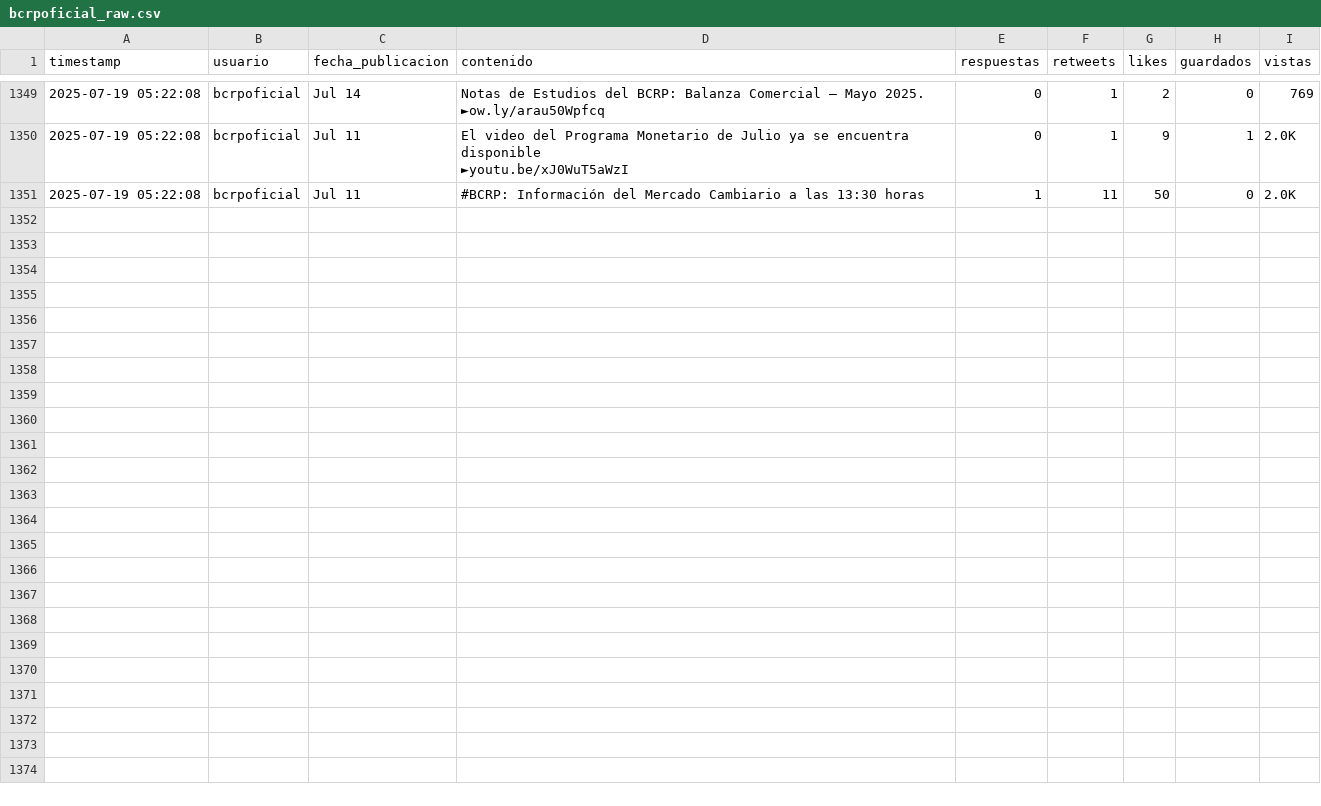
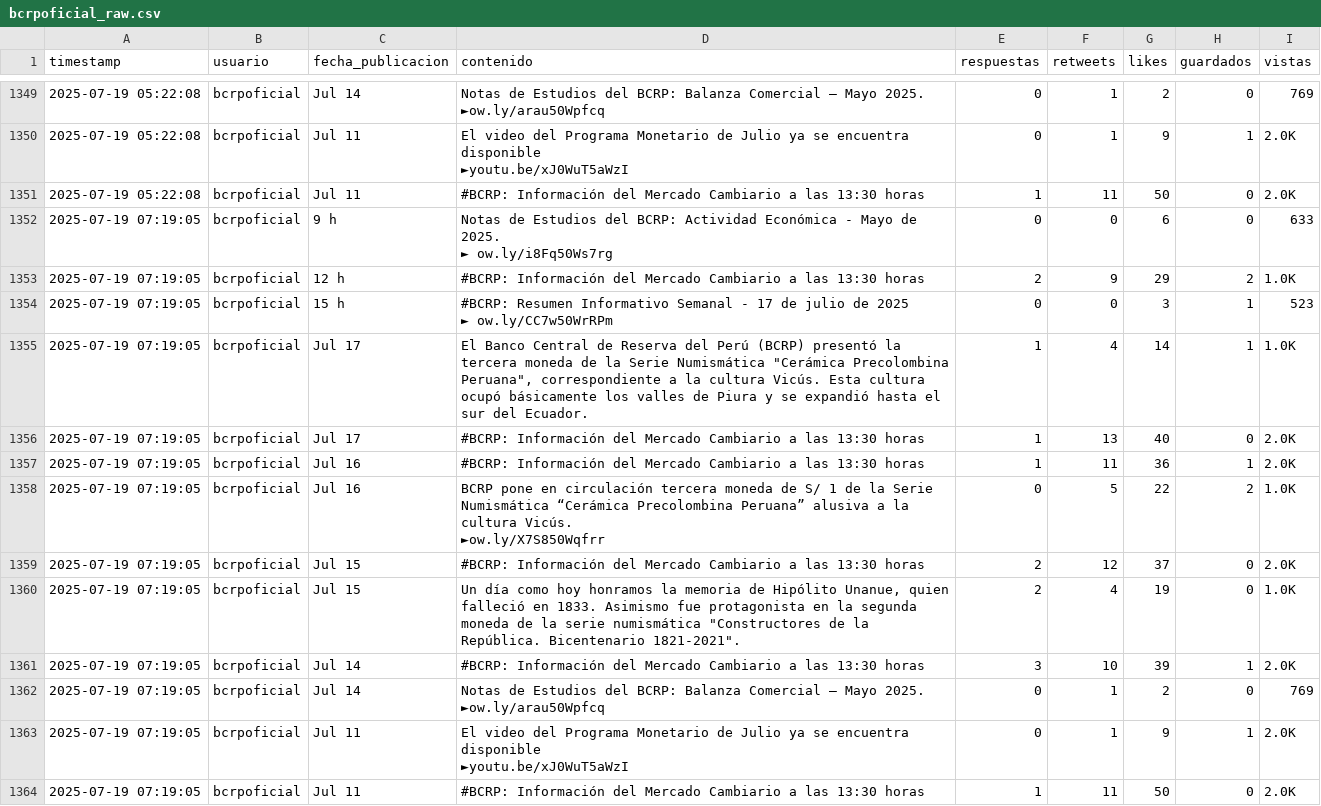
Before and after one commit to Seteley/social-media-prediction-model, a CSV file: data/bcrpoficial_raw.csv, drawn as a sheet; only a part is shown, gaps mark what is left out; ↵ is a line break in a cell; the diff names each change by its address in the sheet, - before the commit and + after, or states it on an @@ line.

```diff
--- a/data/bcrpoficial_raw.csv
+++ b/data/bcrpoficial_raw.csv
+row 1352: 2025-07-19 07:19:05 | bcrpoficial | 9 h | Notas de Estudios del BCRP: Actividad Económica - Mayo de 2025. ↵ ► ow.ly/i8Fq50Ws7rg | 0 | 0 | 6 | 0 | 633
+row 1353: 2025-07-19 07:19:05 | bcrpoficial | 12 h | #BCRP: Información del Mercado Cambiario a las 13:30 horas | 2 | 9 | 29 | 2 | 1.0K
+row 1354: 2025-07-19 07:19:05 | bcrpoficial | 15 h | #BCRP: Resumen Informativo Semanal - 17 de julio de 2025 ↵ ► ow.ly/CC7w50WrRPm | 0 | 0 | 3 | 1 | 523
+row 1355: 2025-07-19 07:19:05 | bcrpoficial | Jul 17 | El Banco Central de Reserva del Perú (BCRP) presentó la tercera moneda de la Serie Numismática "Cerámica Precolombina Peruana", correspondiente a la cultura Vicús. Esta cultura ocupó básicamente los valles de Piura y se expandió hasta el sur del Ecuador. | 1 | 4 | 14 | 1 | 1.0K
+row 1356: 2025-07-19 07:19:05 | bcrpoficial | Jul 17 | #BCRP: Información del Mercado Cambiario a las 13:30 horas | 1 | 13 | 40 | 0 | 2.0K
+row 1357: 2025-07-19 07:19:05 | bcrpoficial | Jul 16 | #BCRP: Información del Mercado Cambiario a las 13:30 horas | 1 | 11 | 36 | 1 | 2.0K
+row 1358: 2025-07-19 07:19:05 | bcrpoficial | Jul 16 | BCRP pone en circulación tercera moneda de S/ 1 de la Serie Numismática “Cerámica Precolombina Peruana” alusiva a la cultura Vicús. ↵ ►ow.ly/X7S850Wqfrr | 0 | 5 | 22 | 2 | 1.0K
+row 1359: 2025-07-19 07:19:05 | bcrpoficial | Jul 15 | #BCRP: Información del Mercado Cambiario a las 13:30 horas | 2 | 12 | 37 | 0 | 2.0K
+row 1360: 2025-07-19 07:19:05 | bcrpoficial | Jul 15 | Un día como hoy honramos la memoria de Hipólito Unanue, quien falleció en 1833. Asimismo fue protagonista en la segunda moneda de la serie numismática "Constructores de la República. Bicentenario 1821-2021". | 2 | 4 | 19 | 0 | 1.0K
+row 1361: 2025-07-19 07:19:05 | bcrpoficial | Jul 14 | #BCRP: Información del Mercado Cambiario a las 13:30 horas | 3 | 10 | 39 | 1 | 2.0K
+row 1362: 2025-07-19 07:19:05 | bcrpoficial | Jul 14 | Notas de Estudios del BCRP: Balanza Comercial – Mayo 2025. ↵ ►ow.ly/arau50Wpfcq | 0 | 1 | 2 | 0 | 769
+row 1363: 2025-07-19 07:19:05 | bcrpoficial | Jul 11 | El video del Programa Monetario de Julio ya se encuentra disponible ↵ ►youtu.be/xJ0WuT5aWzI | 0 | 1 | 9 | 1 | 2.0K
+row 1364: 2025-07-19 07:19:05 | bcrpoficial | Jul 11 | #BCRP: Información del Mercado Cambiario a las 13:30 horas | 1 | 11 | 50 | 0 | 2.0K
```
Also changed, not shown: data/BCPComunica_raw.csv, data/BancodelaNacion_raw.csv, 21 other files.
